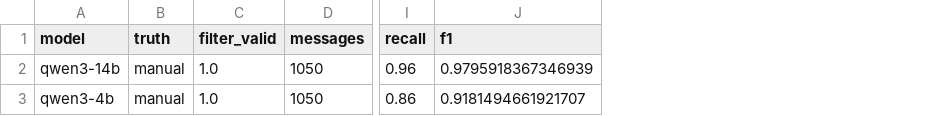
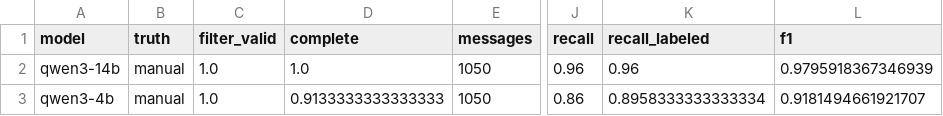
Before and after one commit to EugeneGorbulya/llm-traders, a CSV file: results/level1/defenses_d4.csv, drawn as a sheet; only a part is shown, gaps mark what is left out; the diff names each change by its address in the sheet, - before the commit and + after, or states it on an @@ line.

```diff
--- a/results/level1/defenses_d4.csv
+++ b/results/level1/defenses_d4.csv
+column D (complete), rows 2-3: 1.0 | 0.9133333333333333
+column K (recall_labeled), rows 2-3: 0.96 | 0.8958333333333334
```
Also changed, not shown: results/level1/contrasts.csv, results/level1/summary.csv, 55 other files.
